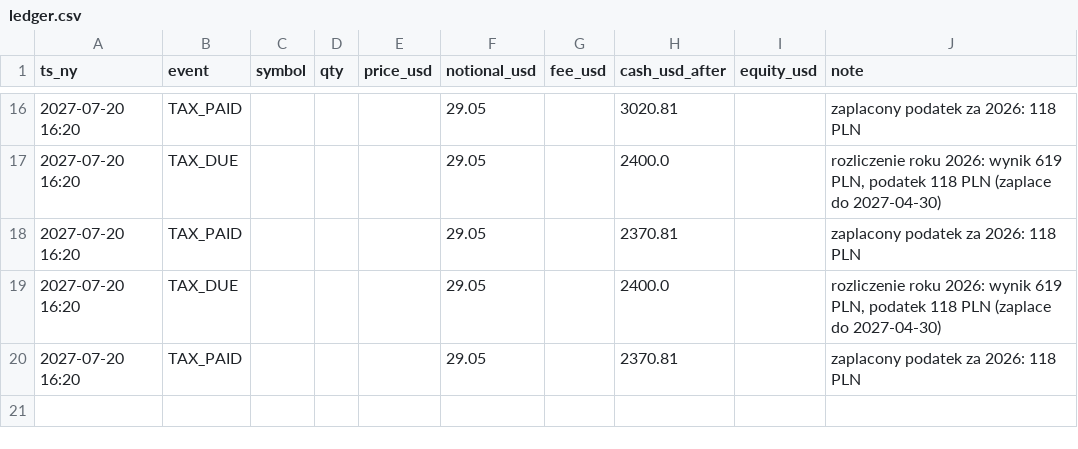
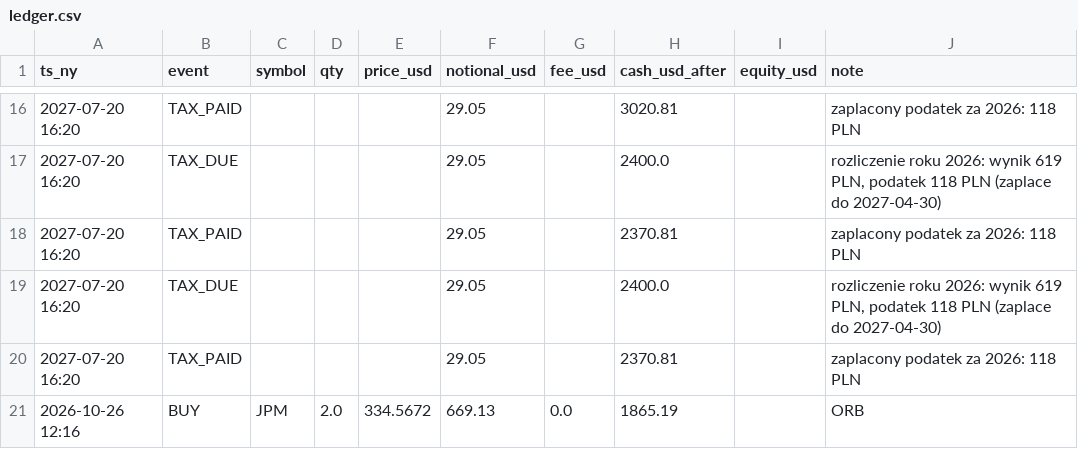
Before and after one commit to wywigacz/xtb-daytrader-sim, a CSV file: sim/state/ledger.csv, drawn as a sheet; only a part is shown, gaps mark what is left out.

```diff
--- a/sim/state/ledger.csv
+++ b/sim/state/ledger.csv
@@ -20 +20,2 @@ ts_ny,event,symbol,qty,price_usd,notional_usd,fee_usd,cash_usd_after,equity_usd,
 2027-07-20 16:20,TAX_PAID,,,,29.05,,2370.81,,zaplacony podatek za 2026: 118 PLN
+2026-10-26 12:16,BUY,JPM,2.0,334.5672,669.13,0.0,1865.19,,ORB
```
Also changed, not shown: sim/state/equity.csv, 11 other files.
